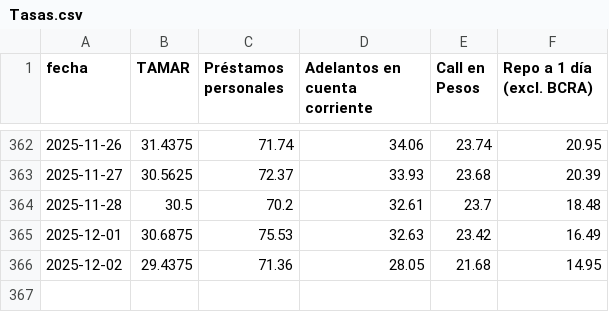
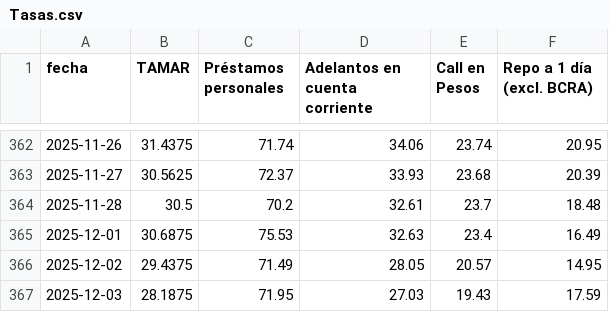
Before and after one commit to jesusrobles824/base-de-datos, a CSV file: Tasas.csv, drawn as a sheet; only a part is shown, gaps mark what is left out.

```diff
--- a/Tasas.csv
+++ b/Tasas.csv
@@ -364,3 +364,4 @@ fecha,TAMAR,Préstamos personales,Adelantos en cuenta corriente,Call en Pesos,Re
 2025-11-28,30.5,70.2,32.61,23.7,18.48
-2025-12-01,30.6875,75.53,32.63,23.42,16.49
-2025-12-02,29.4375,71.36,28.05,21.68,14.95
+2025-12-01,30.6875,75.53,32.63,23.4,16.49
+2025-12-02,29.4375,71.49,28.05,20.57,14.95
+2025-12-03,28.1875,71.95,27.03,19.43,17.59
```
Also changed, not shown: 1 other file.
